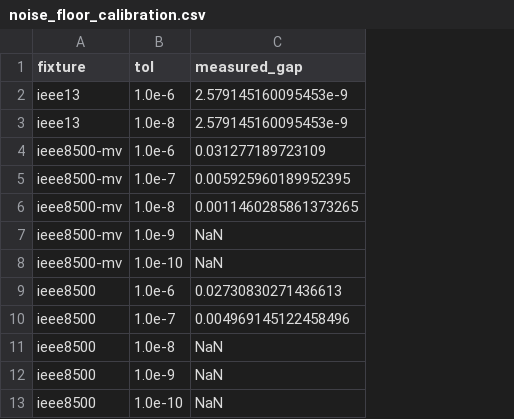
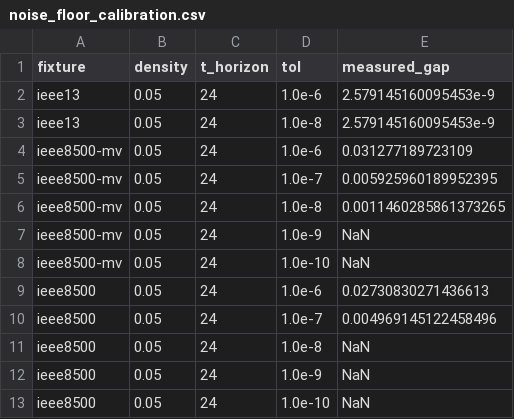
Before and after one commit to Bittencourt/TSO-DSO, a CSV file: results/ieee8500_benchmark/noise_floor_calibration.csv, drawn as a sheet; the diff names each change by its address in the sheet, - before the commit and + after, or states it on an @@ line.

Commit message:
feat(260822-hld): add --calibration-density and --t-horizon to calibrate mode
Task B of round-2 follow-up. run_calibration/run_calibrate_mode now accept
explicit density/T_horizon overrides (--calibration-density, --t-horizon,
the latter honouring the same >= T_HORIZON_FLOOR validation run_sweep_mode
already enforces), absent which behaviour is byte-identical to today
(CALIBRATION_DENSITY=0.05, T=24). New density/t_horizon columns on
noise_floor_calibration.csv, upsert keyed on (fixture, density, t_horizon)
so distinct calibration points on the same fixture coexist. Backfilled the
12 legacy rows with their genuine 0.05/24 provenance (never implying a
floor was measured at a point it was not).

Verified: rerunning ieee13's default calibration reproduces the existing
measured_gap values byte-identically; --calibration-density/--t-horizon
overrides produce a distinct, additional row; --t-horizon below the floor
is rejected.

```diff
--- a/results/ieee8500_benchmark/noise_floor_calibration.csv
+++ b/results/ieee8500_benchmark/noise_floor_calibration.csv
+column B (density), rows 2-13: all 0.05
+column C (t_horizon), rows 2-13: all 24
```
Also changed, not shown: 1 other file.
